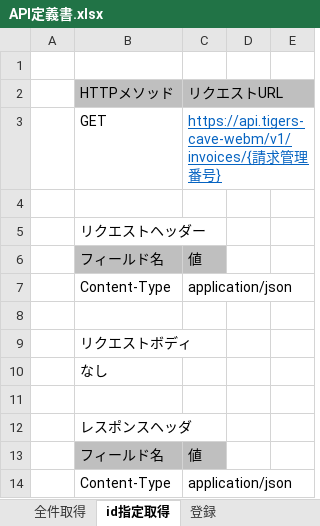
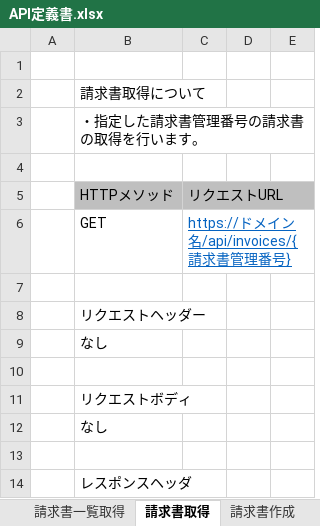
Before and after one commit to toriyamaa/invoice, an Excel workbook: invoice-doc/10_基本設計/API定義書.xlsx, sheet 請求書取得, drawn as a sheet; only a part is shown; the shorter side is filled out with more unchanged rows; values as stored, in another font and other column widths than the file's, no borders; charts and pictures not drawn; removed rows and columns are numbered as before the commit, all else as after; the diff covers the shown part only; the diff names each change by its address in the sheet, - before the commit and + after, or states it on an @@ line.

```diff
--- a/invoice-doc/10_基本設計/API定義書.xlsx (sheet 請求書取得)
+++ b/invoice-doc/10_基本設計/API定義書.xlsx (sheet 請求書取得)
-sheet tab: 全件取得
+sheet tab: 請求書一覧取得
-sheet tab: id指定取得
+sheet tab: 請求書取得
-sheet tab: 登録
+sheet tab: 請求書作成
+row 2:  | 請求書取得について
+row 3:  | ・指定した請求書管理番号の請求書の取得を行います。
+row 4: (empty)
-C6: https://api.tigers-cave-webm/v1/invoices/{請求管理番号}
+C6: https://ドメイン名/api/invoices/{請求書管理番号}
-row 6:  | フィールド名 | 値
-row 7:  | Content-Type | application/json
+row 9:  | なし
```
Also changed, not shown: 14 added rows and 26 edited cells elsewhere in this sheet, sheet 請求書作成, sheet 請求書一覧取得, charts or pictures.
